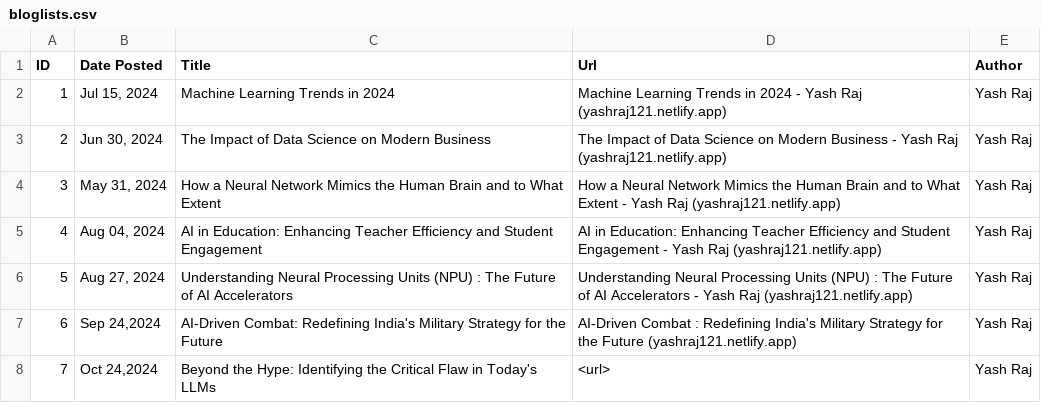
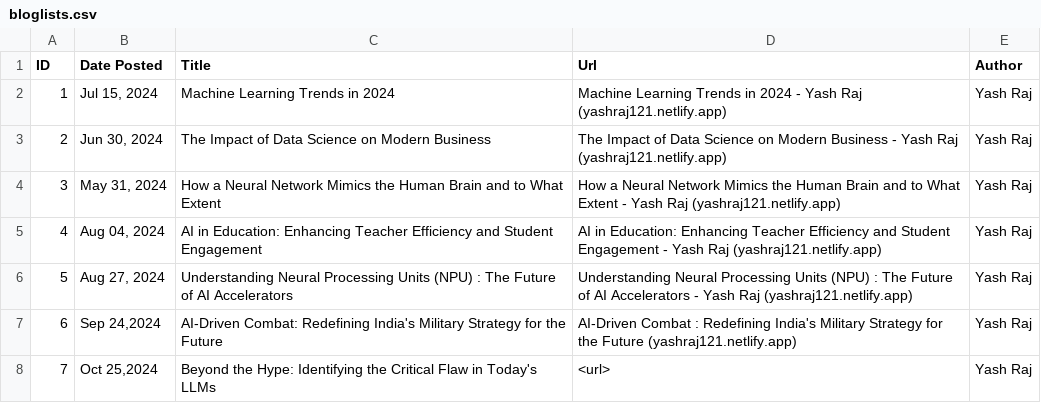
Before and after one commit to yash-raj202134/portfolio, a CSV file: blog/bloglists.csv, drawn as a sheet.

Commit message:
blog id7 publish date changed

```diff
--- a/blog/bloglists.csv
+++ b/blog/bloglists.csv
@@ -7,2 +7,2 @@ ID,Date Posted,Title,Url,Author
 6,"Sep 24,2024",AI-Driven Combat: Redefining India's Military Strategy for the Future,AI-Driven Combat : Redefining India's Military Strategy for the Future (yashraj121.netlify.app),Yash Raj
-7,"Oct 24,2024",Beyond the Hype: Identifying the Critical Flaw in Today's LLMs,<url>,Yash Raj
+7,"Oct 25,2024",Beyond the Hype: Identifying the Critical Flaw in Today's LLMs,<url>,Yash Raj
```
Also changed, not shown: 2 other files.
